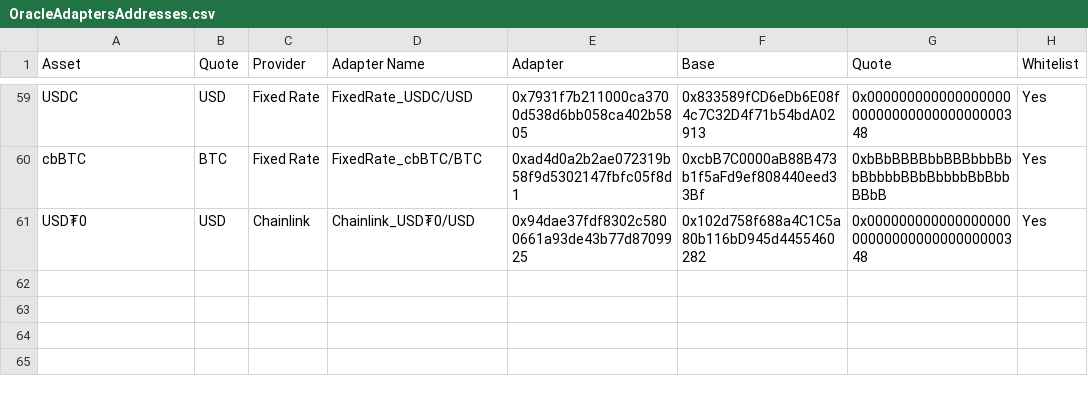
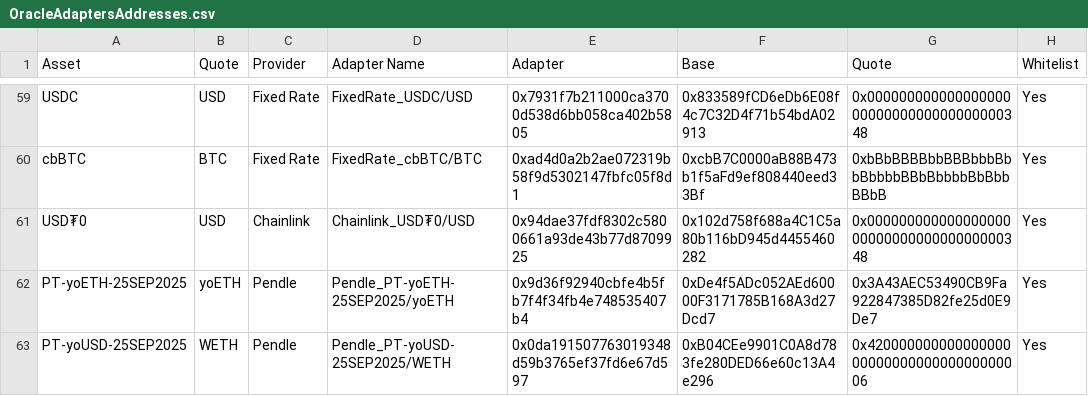
Before and after one commit to euler-xyz/euler-interfaces, a CSV file: addresses/8453/OracleAdaptersAddresses.csv, drawn as a sheet; only a part is shown, gaps mark what is left out; the diff names each change by its address in the sheet, - before the commit and + after, or states it on an @@ line.

Commit message:
pendle adapters for yoETH
+ Added price adapters for yoETH pendle PT token (25SEP2025)

```diff
--- a/addresses/8453/OracleAdaptersAddresses.csv
+++ b/addresses/8453/OracleAdaptersAddresses.csv
+row 62: PT-yoETH-25SEP2025 | yoETH | Pendle | Pendle_PT-yoETH-25SEP2025/yoETH | 0x9d36f92940cbfe4b5fb7f4f34fb4e748535407b4 | 0xDe4f5ADc052AEd60000F3171785B168A3d27Dcd7 | 0x3A43AEC53490CB9Fa922847385D82fe25d0E9De7 | Yes
+row 63: PT-yoUSD-25SEP2025 | WETH | Pendle | Pendle_PT-yoUSD-25SEP2025/WETH | 0x0da191507763019348d59b3765ef37fd6e67d597 | 0xB04CEe9901C0A8d783fe280DED66e60c13A4e296 | 0x4200000000000000000000000000000000000006 | Yes
```
